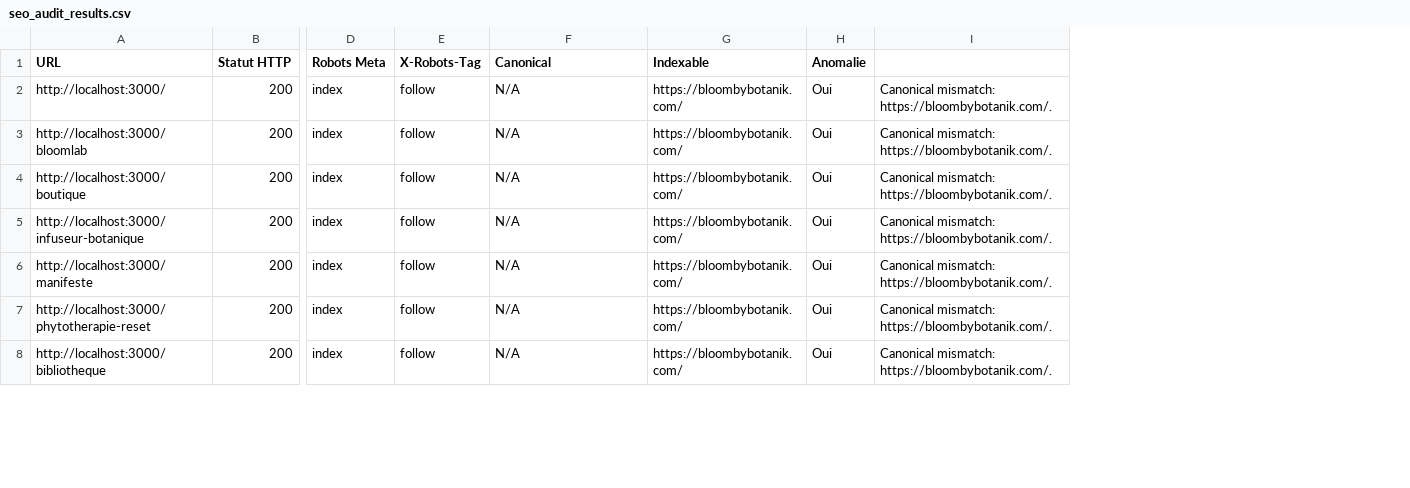
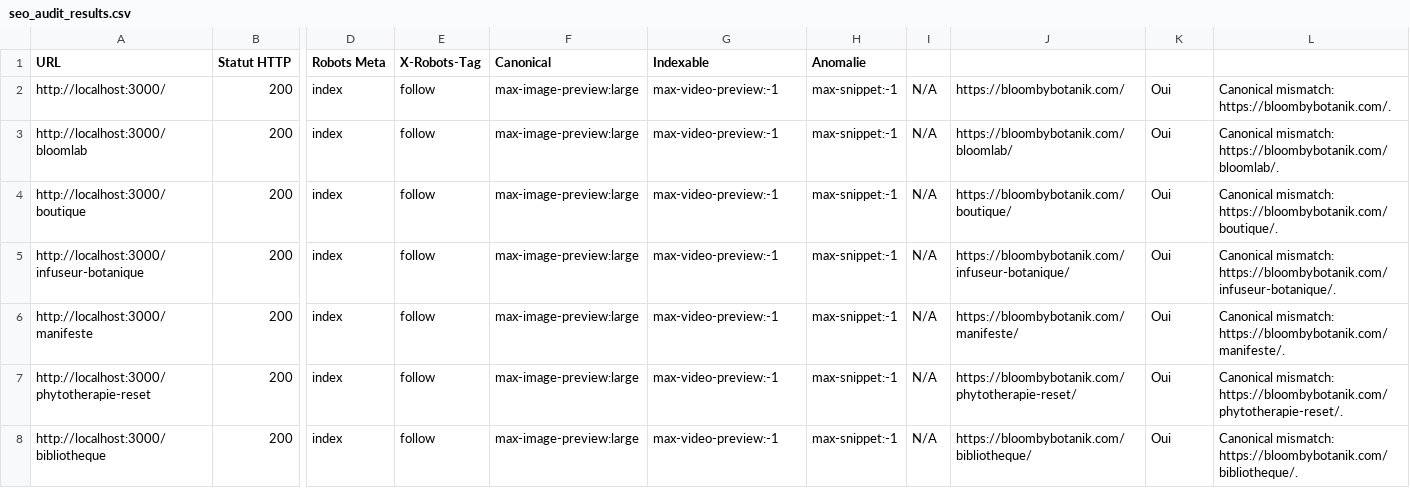
Before and after one commit to bloombybotanik-arch/services_bloombybotanik, a CSV file: seo_audit_results.csv, drawn as a sheet; only a part is shown, gaps mark what is left out; removed rows and columns are numbered as before the commit, all else as after; the diff covers the shown part only; the diff names each change by its address in the sheet, - before the commit and + after, or states it on an @@ line.

Commit message:
refactor: update SEO meta, sitemap, and site routes
Refined homepage SEO meta tags, synchronized sitemap URLs, and pruned obsolete routes in the prerender script to improve crawl efficiency and site structure.

```diff
--- a/seo_audit_results.csv
+++ b/seo_audit_results.csv
+column H (Anomalie), rows 2-8: all max-snippet:-1
+column I, rows 2-8: all N/A
+column J, rows 2-8: https://bloombybotanik.com/ | https://bloombybotanik.com/bloomlab/ | https://bloombybotanik.com/boutique/ | https://bloombybotanik.com/infuseur-botanique/ | https://bloombybotanik.com/manifeste/ | https://bloombybotanik.com/phytotherapie-reset/ | https://bloombybotanik.com/bibliotheque/
-column I, rows 2-8: all Canonical mismatch: https://bloombybotanik.com/.
+column L, rows 2-8: Canonical mismatch: https://bloombybotanik.com/. | Canonical mismatch: https://bloombybotanik.com/bloomlab/. | Canonical mismatch: https://bloombybotanik.com/boutique/. | Canonical mismatch: https://bloombybotanik.com/infuseur-botanique/. | Canonical mismatch: https://bloombybotanik.com/manifeste/. | Canonical mismatch: https://bloombybotanik.com/phytotherapie-reset/. | Canonical mismatch: https://bloombybotanik.com/bibliotheque/.
-K1: Anomalie
+K1: (empty)
-F2:F8 (Canonical): N/A
+F2:F8 (Canonical): max-image-preview:large
-G2:G8 (Indexable): https://bloombybotanik.com/
+G2:G8 (Indexable): max-video-preview:-1
```
Also changed, not shown: 15 edited cells elsewhere in this file, 10 other files.
